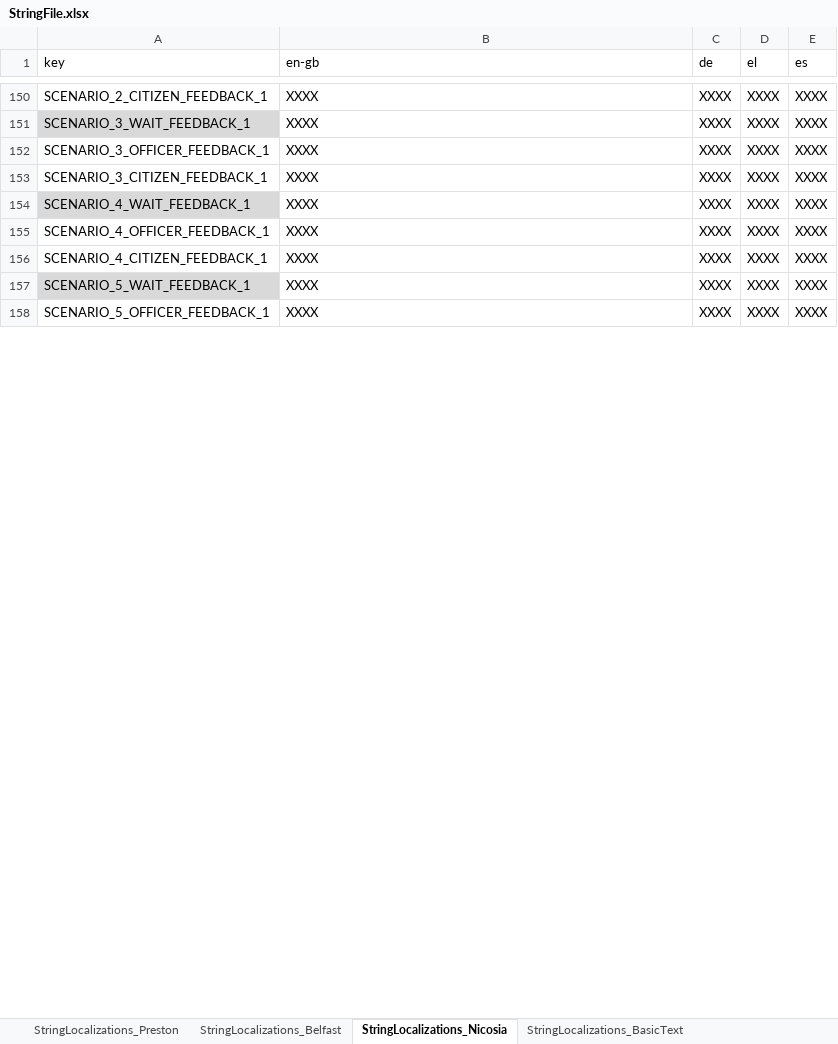
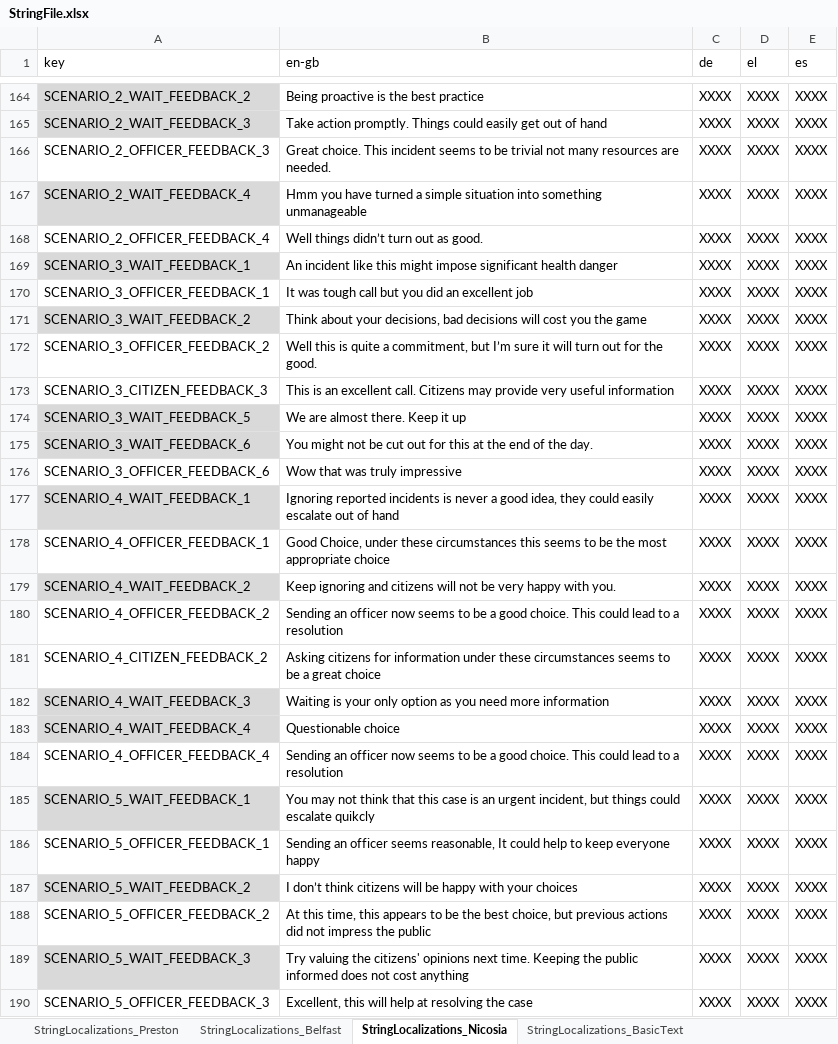
Before and after one commit to FelixWentworth/ResourceForce, an Excel workbook: Assets/Resources/StringFile.xlsx, sheet StringLocalizations_Nicosia, drawn as a sheet; only a part is shown, gaps mark what is left out; values as stored, in another font and other column widths than the file's, no borders; addresses are those after the commit; the diff covers the shown part only; the diff names each change by its address in the sheet, - before the commit and + after, or states it on an @@ line.

```diff
--- a/Assets/Resources/StringFile.xlsx (sheet StringLocalizations_Nicosia)
+++ b/Assets/Resources/StringFile.xlsx (sheet StringLocalizations_Nicosia)
-A164 (key): SCENARIO_2_CITIZEN_FEEDBACK_1
+A164 (key): SCENARIO_2_WAIT_FEEDBACK_2
-A164 fill: none
+A164 fill: #D9D9D9
-B164 (en-gb): XXXX
+B164 (en-gb): Being proactive is the best practice
+row 165: SCENARIO_2_WAIT_FEEDBACK_3 | Take action promptly. Things could easily get out of hand | XXXX | XXXX | XXXX
+row 166: SCENARIO_2_OFFICER_FEEDBACK_3 | Great choice. This incident seems to be trivial not many resources are needed. | XXXX | XXXX | XXXX
+row 167: SCENARIO_2_WAIT_FEEDBACK_4 | Hmm you have turned a simple situation into something unmanageable | XXXX | XXXX | XXXX
+row 168: SCENARIO_2_OFFICER_FEEDBACK_4 | Well things didn’t turn out as good. | XXXX | XXXX | XXXX
-B169 (en-gb): XXXX
+B169 (en-gb): An incident like this might impose significant health danger
-B170 (en-gb): XXXX
+B170 (en-gb): It was tough call but you did an excellent job
+row 171: SCENARIO_3_WAIT_FEEDBACK_2 | Think about your decisions, bad decisions will cost you the game | XXXX | XXXX | XXXX
+row 172: SCENARIO_3_OFFICER_FEEDBACK_2 | Well this is quite a commitment, but I’m sure it will turn out for the good. | XXXX | XXXX | XXXX
-A173 (key): SCENARIO_3_CITIZEN_FEEDBACK_1
+A173 (key): SCENARIO_3_CITIZEN_FEEDBACK_3
-B173 (en-gb): XXXX
+B173 (en-gb): This is an excellent call. Citizens may provide very useful information
+row 174: SCENARIO_3_WAIT_FEEDBACK_5 | We are almost there. Keep it up | XXXX | XXXX | XXXX
+row 175: SCENARIO_3_WAIT_FEEDBACK_6 | You might not be cut out for this at the end of the day. | XXXX | XXXX | XXXX
+row 176: SCENARIO_3_OFFICER_FEEDBACK_6 | Wow that was truly impressive | XXXX | XXXX | XXXX
-B177 (en-gb): XXXX
+B177 (en-gb): Ignoring reported incidents is never a good idea, they could easily escalate out of hand
-B178 (en-gb): XXXX
+B178 (en-gb): Good Choice, under these circumstances this seems to be the most appropriate choice
+row 179: SCENARIO_4_WAIT_FEEDBACK_2 | Keep ignoring and citizens will not be very happy with you. | XXXX | XXXX | XXXX
+row 180: SCENARIO_4_OFFICER_FEEDBACK_2 | Sending an officer now seems to be a good choice. This could lead to a resolution | XXXX | XXXX | XXXX
-A181 (key): SCENARIO_4_CITIZEN_FEEDBACK_1
+A181 (key): SCENARIO_4_CITIZEN_FEEDBACK_2
-B181 (en-gb): XXXX
+B181 (en-gb): Asking citizens for information under these circumstances seems to be a great choice
+row 182: SCENARIO_4_WAIT_FEEDBACK_3 | Waiting is your only option as you need more information | XXXX | XXXX | XXXX
+row 183: SCENARIO_4_WAIT_FEEDBACK_4 | Questionable choice | XXXX | XXXX | XXXX
+row 184: SCENARIO_4_OFFICER_FEEDBACK_4 | Sending an officer now seems to be a good choice. This could lead to a resolution | XXXX | XXXX | XXXX
-B185 (en-gb): XXXX
+B185 (en-gb): You may not think that this case is an urgent incident, but things could escalate quikcly
-B186 (en-gb): XXXX
+B186 (en-gb): Sending an officer seems reasonable, It could help to keep everyone happy
+row 187: SCENARIO_5_WAIT_FEEDBACK_2 | I don’t think citizens will be happy with your choices | XXXX | XXXX | XXXX
+row 188: SCENARIO_5_OFFICER_FEEDBACK_2 | At this time, this appears to be the best choice, but previous actions did not impress the public | XXXX | XXXX | XXXX
+row 189: SCENARIO_5_WAIT_FEEDBACK_3 | Try valuing the citizens' opinions next time. Keeping the public informed does not cost anything | XXXX | XXXX | XXXX
+row 190: SCENARIO_5_OFFICER_FEEDBACK_3 | Excellent, this will help at resolving the case | XXXX | XXXX | XXXX
```
Also changed, not shown: 53 added rows and 25 edited cells elsewhere in this sheet, Assets/Resources/RFScenarios/Nicosia/AllCyprusScenarios.xlsx, 3 other files.
